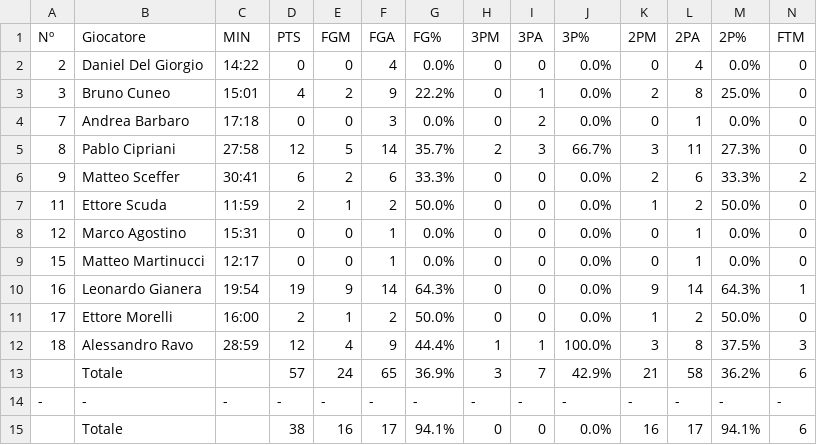
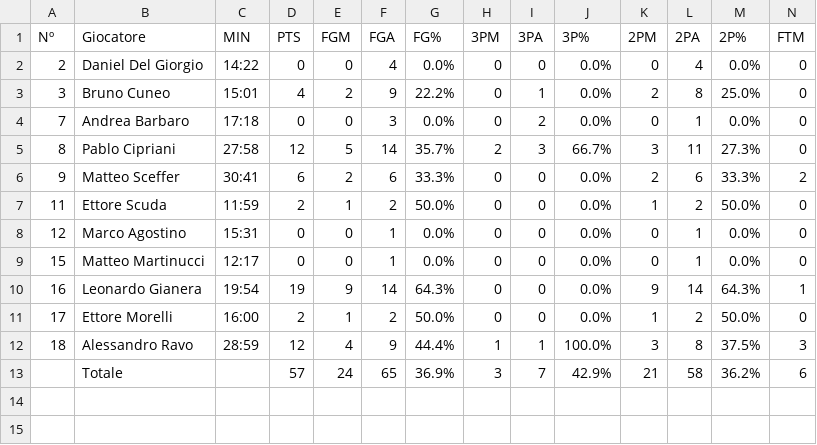
Before and after one commit to stefanobiavaschi/test_streamlit_2, a CSV file: data/stats-chiav_u15_23_24-vs-annone-22-10-2023.csv, drawn as a sheet; only a part is shown; rows hold the shown columns only; the diff names each change by its address in the sheet, - before the commit and + after, or states it on an @@ line.

```diff
--- a/data/stats-chiav_u15_23_24-vs-annone-22-10-2023.csv
+++ b/data/stats-chiav_u15_23_24-vs-annone-22-10-2023.csv
-row 14: - | - | - | - | - | - | - | - | - | - | - | - | - | -
-row 15:  | Totale |  | 38 | 16 | 17 | 94.1% | 0 | 0 | 0.0% | 16 | 17 | 94.1% | 6
```
Also changed, not shown: 18 other files.
